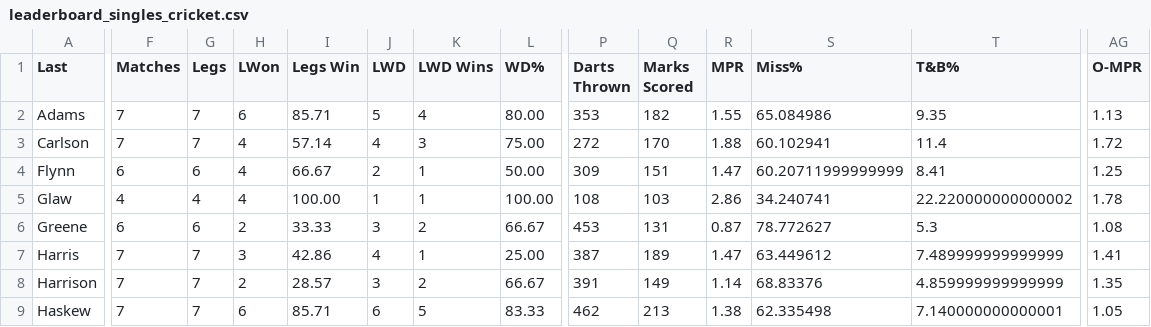
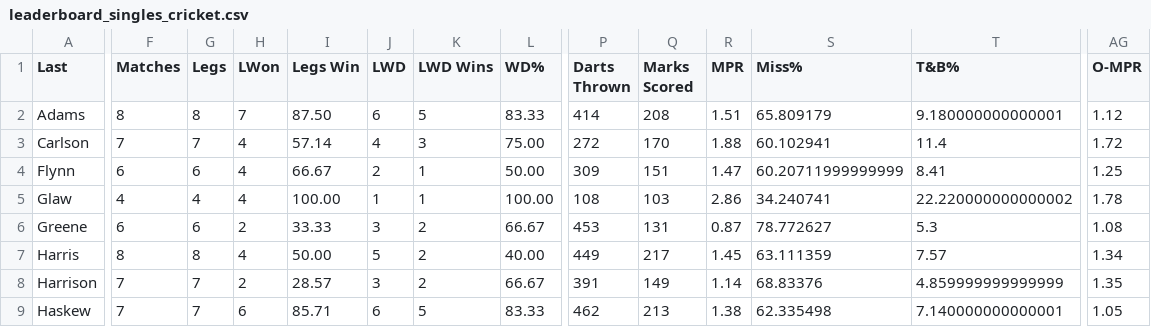
Before and after one commit to addadarts/league-data, a CSV file: dartconnect/addacl/27/leaderboard_singles_cricket.csv, drawn as a sheet; only a part is shown, gaps mark what is left out; the diff covers the shown part only; the diff names each change by its address in the sheet, - before the commit and + after, or states it on an @@ line.

```diff
--- a/dartconnect/addacl/27/leaderboard_singles_cricket.csv
+++ b/dartconnect/addacl/27/leaderboard_singles_cricket.csv
-F2 (Matches): 7
+F2 (Matches): 8
-G2 (Legs): 7
+G2 (Legs): 8
-H2 (LWon): 6
+H2 (LWon): 7
-I2 (Legs Win): 85.71
+I2 (Legs Win): 87.50
-J2 (LWD): 5
+J2 (LWD): 6
-K2 (LWD Wins): 4
+K2 (LWD Wins): 5
-L2 (WD%): 80.00
+L2 (WD%): 83.33
-P2 (Darts Thrown): 353
+P2 (Darts Thrown): 414
-Q2 (Marks Scored): 182
+Q2 (Marks Scored): 208
-R2 (MPR): 1.55
+R2 (MPR): 1.51
-S2 (Miss%): 65.084986
+S2 (Miss%): 65.809179
-T2 (T&B%): 9.35
+T2 (T&B%): 9.180000000000001
-AG2 (O-MPR): 1.13
+AG2 (O-MPR): 1.12
-F7 (Matches): 7
+F7 (Matches): 8
-G7 (Legs): 7
+G7 (Legs): 8
-H7 (LWon): 3
+H7 (LWon): 4
-I7 (Legs Win): 42.86
+I7 (Legs Win): 50.00
-J7 (LWD): 4
+J7 (LWD): 5
-K7 (LWD Wins): 1
+K7 (LWD Wins): 2
-L7 (WD%): 25.00
+L7 (WD%): 40.00
-P7 (Darts Thrown): 387
+P7 (Darts Thrown): 449
-Q7 (Marks Scored): 189
+Q7 (Marks Scored): 217
-R7 (MPR): 1.47
+R7 (MPR): 1.45
-S7 (Miss%): 63.449612
+S7 (Miss%): 63.111359
-T7 (T&B%): 7.489999999999999
+T7 (T&B%): 7.57
-AG7 (O-MPR): 1.41
+AG7 (O-MPR): 1.34
```
Also changed, not shown: 25 edited cells elsewhere in this file, dartconnect/addacl/27/leaderboard_all_01.csv, dartconnect/addacl/27/leaderboard_all_cricket.csv, 4 other files.
